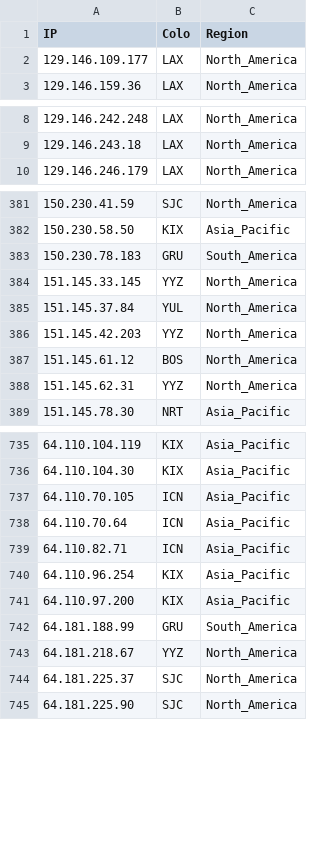
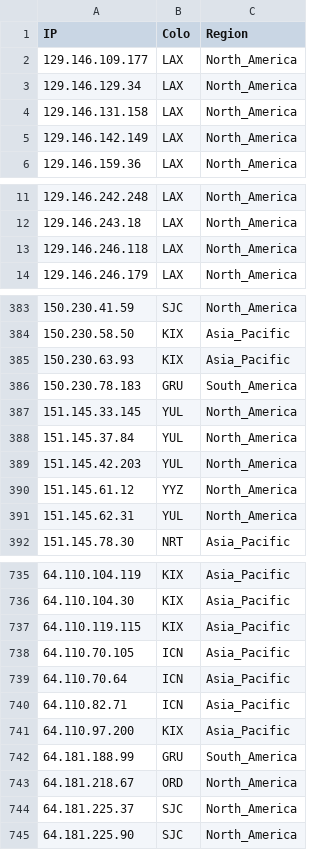
Before and after one commit to xiya-like/proxyip-tracker, a CSV file: result/ips.csv, drawn as a sheet; only a part is shown, gaps mark what is left out; the diff covers the shown part only.

```diff
--- a/result/ips.csv
+++ b/result/ips.csv
@@ -2,2 +2,5 @@ IP,Colo,Region
 129.146.109.177,LAX,North_America
+129.146.129.34,LAX,North_America
+129.146.131.158,LAX,North_America
+129.146.142.149,LAX,North_America
 129.146.159.36,LAX,North_America
@@ -9,2 +12,3 @@ IP,Colo,Region
 129.146.243.18,LAX,North_America
+129.146.246.118,LAX,North_America
 129.146.246.179,LAX,North_America
@@ -382,8 +384,9 @@ IP,Colo,Region
 150.230.58.50,KIX,Asia_Pacific
+150.230.63.93,KIX,Asia_Pacific
 150.230.78.183,GRU,South_America
-151.145.33.145,YYZ,North_America
+151.145.33.145,YUL,North_America
 151.145.37.84,YUL,North_America
-151.145.42.203,YYZ,North_America
-151.145.61.12,BOS,North_America
-151.145.62.31,YYZ,North_America
+151.145.42.203,YUL,North_America
+151.145.61.12,YYZ,North_America
+151.145.62.31,YUL,North_America
 151.145.78.30,NRT,Asia_Pacific
@@ -736,2 +736,3 @@ IP,Colo,Region
 64.110.104.30,KIX,Asia_Pacific
+64.110.119.115,KIX,Asia_Pacific
 64.110.70.105,ICN,Asia_Pacific
@@ -739,6 +740,5 @@ IP,Colo,Region
 64.110.82.71,ICN,Asia_Pacific
-64.110.96.254,KIX,Asia_Pacific
 64.110.97.200,KIX,Asia_Pacific
 64.181.188.99,GRU,South_America
-64.181.218.67,YYZ,North_America
+64.181.218.67,ORD,North_America
 64.181.225.37,SJC,North_America
```
Also changed, not shown: 17 added rows, 18 removed rows and 32 edited cells elsewhere in this file, result/domains-ips.csv, result/tested-ips.csv.
